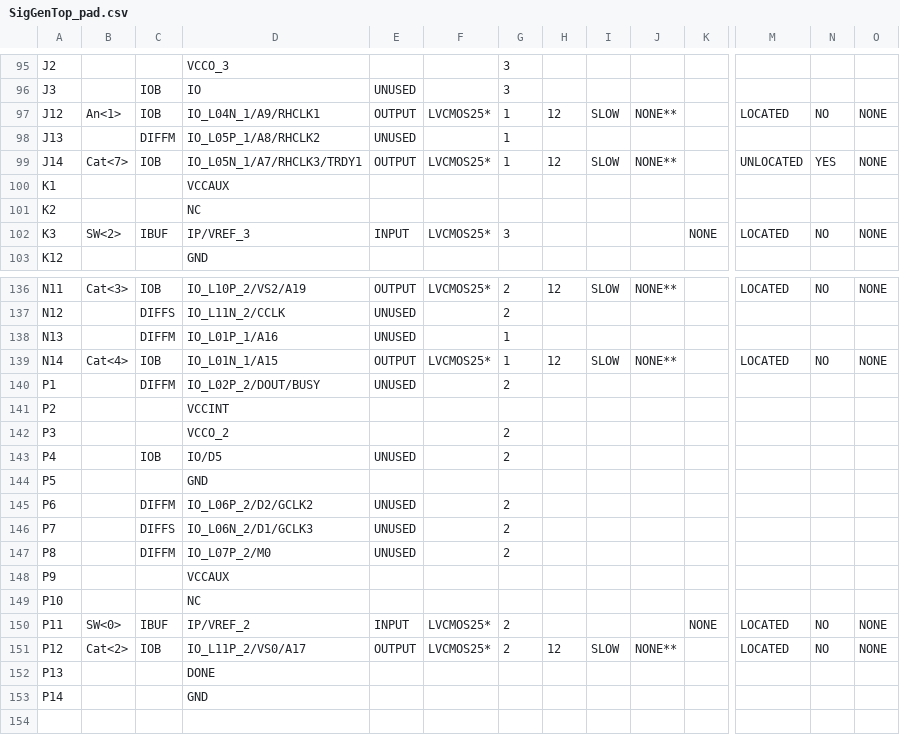
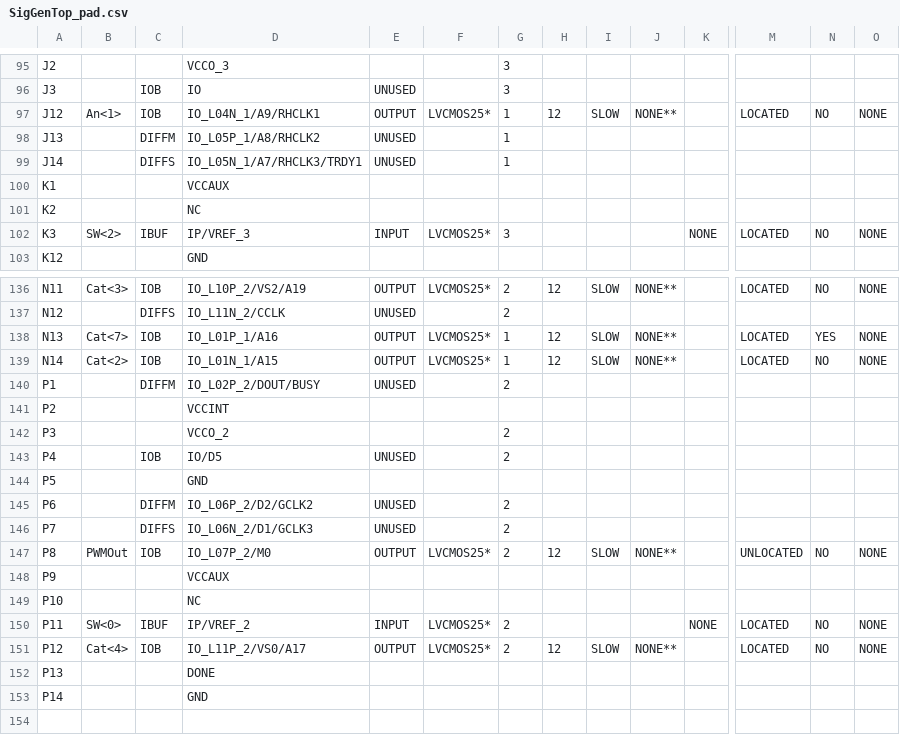
Before and after one commit to MadsRudolph/Oscilloscope_Project, a CSV file: SignalGenerator/SigGenTop_pad.csv, drawn as a sheet; only a part is shown, gaps mark what is left out; the diff covers the shown part only; the diff names each change by its address in the sheet, - before the commit and + after, or states it on an @@ line.

Commit message:
Signal Generator Works

```diff
--- a/SignalGenerator/SigGenTop_pad.csv
+++ b/SignalGenerator/SigGenTop_pad.csv
-B99: Cat<7>
+B99: (empty)
-C99: IOB
+C99: DIFFS
-E99: OUTPUT
+E99: UNUSED
-F99: LVCMOS25*
+F99: (empty)
-H99: 12
+H99: (empty)
-I99: SLOW
+I99: (empty)
-J99: NONE**
+J99: (empty)
-M99: UNLOCATED
+M99: (empty)
-N99: YES
+N99: (empty)
-O99: NONE
+O99: (empty)
-B138: (empty)
+B138: Cat<7>
-C138: DIFFM
+C138: IOB
-E138: UNUSED
+E138: OUTPUT
-F138: (empty)
+F138: LVCMOS25*
-H138: (empty)
+H138: 12
-I138: (empty)
+I138: SLOW
-J138: (empty)
+J138: NONE**
-M138: (empty)
+M138: LOCATED
-N138: (empty)
+N138: YES
-O138: (empty)
+O138: NONE
-B139: Cat<4>
+B139: Cat<2>
-B147: (empty)
+B147: PWMOut
-C147: DIFFM
+C147: IOB
-E147: UNUSED
+E147: OUTPUT
-F147: (empty)
+F147: LVCMOS25*
-H147: (empty)
+H147: 12
-I147: (empty)
+I147: SLOW
-J147: (empty)
+J147: NONE**
-M147: (empty)
+M147: UNLOCATED
-N147: (empty)
+N147: NO
-O147: (empty)
+O147: NONE
-B151: Cat<2>
+B151: Cat<4>
```
Also changed, not shown: 14 edited cells elsewhere in this file, 31 other files.
